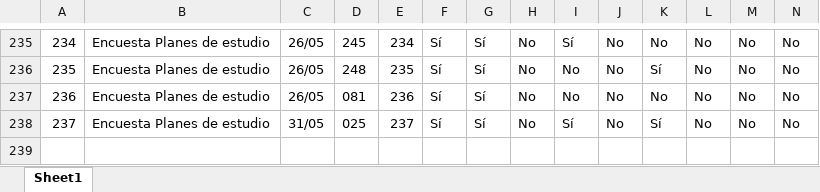
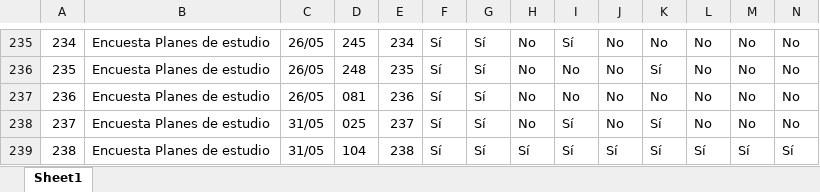
Before and after one commit to Grupo-Informatica-Educativa/CFK2022, an Excel workbook: data/descargables/PlanCFK.xlsx, sheet Sheet1, drawn as a sheet; only a part is shown, gaps mark what is left out; values as stored, in another font and other column widths than the file's, no borders; rows hold the shown columns only; the diff names each change by its address in the sheet, - before the commit and + after, or states it on an @@ line.

```diff
--- a/data/descargables/PlanCFK.xlsx (sheet Sheet1)
+++ b/data/descargables/PlanCFK.xlsx (sheet Sheet1)
+row 239: 238 | Encuesta Planes de estudio | 31/05 | 104 | 238 | Sí | Sí | Sí | Sí | Sí | Sí | Sí | Sí | Sí
```
Also changed, not shown: data/descargables/DirectivosCFK.xlsx, data/descargables/InstrumentosCFK.xlsx, 13 other files.
